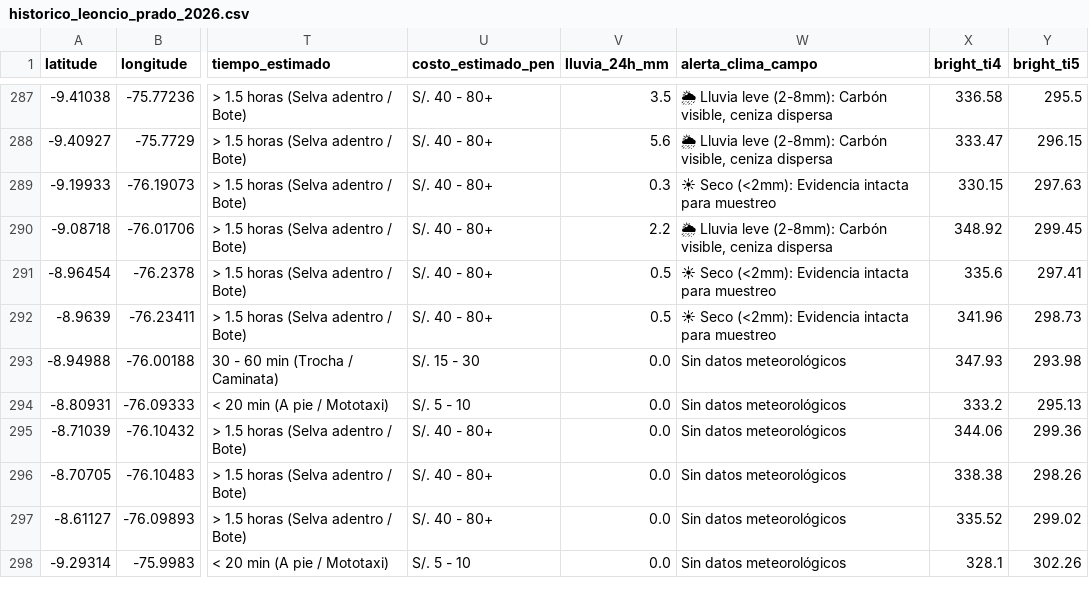
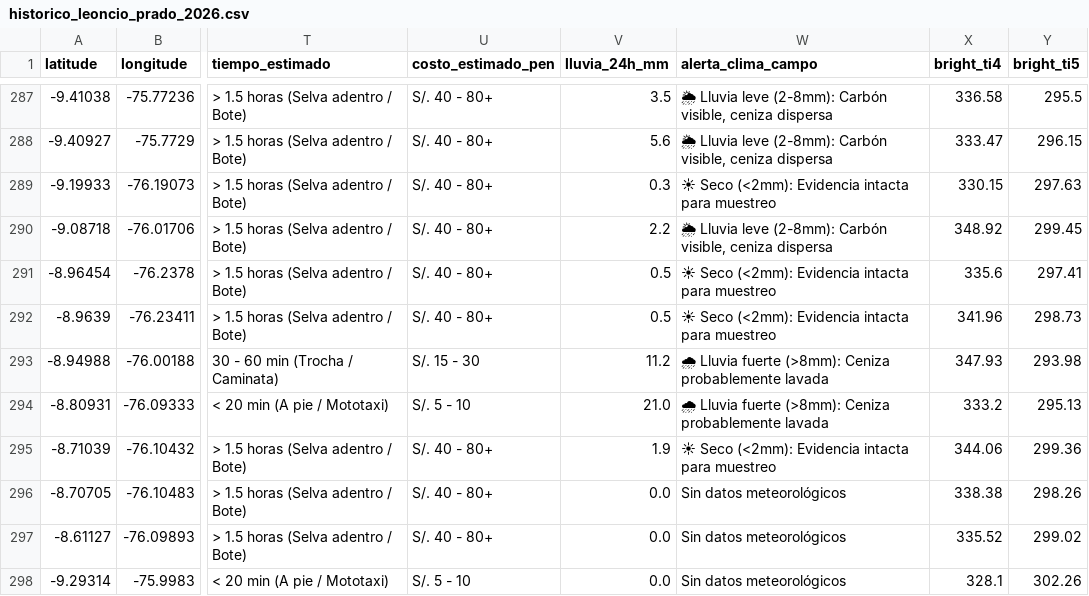
Before and after one commit to Danielmr1/Sistema-Automatizado-de-Monitoreo-FIRMS-NRT---Leoncio-Prado-Hu-nuco, a CSV file: historico_leoncio_prado_2026.csv, drawn as a sheet; only a part is shown, gaps mark what is left out; the diff names each change by its address in the sheet, - before the commit and + after, or states it on an @@ line.

```diff
--- a/historico_leoncio_prado_2026.csv
+++ b/historico_leoncio_prado_2026.csv
-V293 (lluvia_24h_mm): 0.0
+V293 (lluvia_24h_mm): 11.2
-W293:W294 (alerta_clima_campo): Sin datos meteorológicos
+W293:W294 (alerta_clima_campo): 🌧 Lluvia fuerte (>8mm): Ceniza probablemente lavada
-V294 (lluvia_24h_mm): 0.0
+V294 (lluvia_24h_mm): 21.0
-V295 (lluvia_24h_mm): 0.0
+V295 (lluvia_24h_mm): 1.9
-W295 (alerta_clima_campo): Sin datos meteorológicos
+W295 (alerta_clima_campo): ☀ Seco (<2mm): Evidencia intacta para muestreo
```
Also changed, not shown: registro_ejecuciones.csv.
